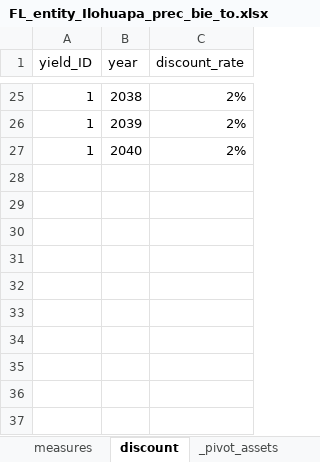
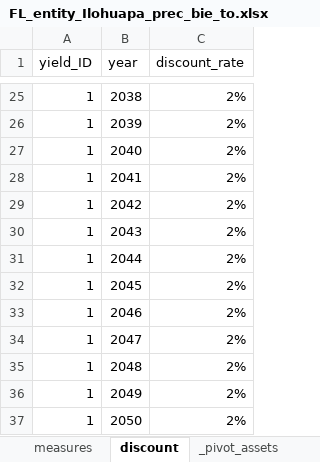
Before and after one commit to cjuarezramos/climada_data, an Excel workbook: entities/FL_entity_Ilohuapa_prec_bie_to.xlsx, sheet discount, drawn as a sheet; only a part is shown, gaps mark what is left out; values as stored, in another font and other column widths than the file's, no borders; the diff names each change by its address in the sheet, - before the commit and + after, or states it on an @@ line.

```diff
--- a/entities/FL_entity_Ilohuapa_prec_bie_to.xlsx (sheet discount)
+++ b/entities/FL_entity_Ilohuapa_prec_bie_to.xlsx (sheet discount)
+row 28: 1 | 2041 | 2%
+row 29: 1 | 2042 | 2%
+row 30: 1 | 2043 | 2%
+row 31: 1 | 2044 | 2%
+row 32: 1 | 2045 | 2%
+row 33: 1 | 2046 | 2%
+row 34: 1 | 2047 | 2%
+row 35: 1 | 2048 | 2%
+row 36: 1 | 2049 | 2%
+row 37: 1 | 2050 | 2%
```
Also changed, not shown: sheet assets, charts or pictures, entities/FL_entity_Ilohuapa_prec_con_to.xlsx, entities/FL_entity_Ilohuapa_prec_rec_to.xlsx, 22 other files.
